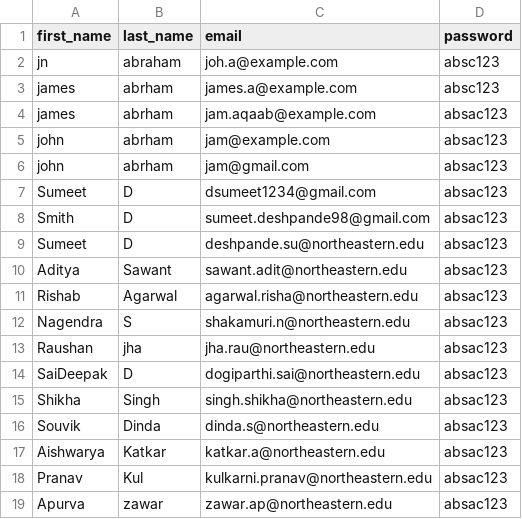
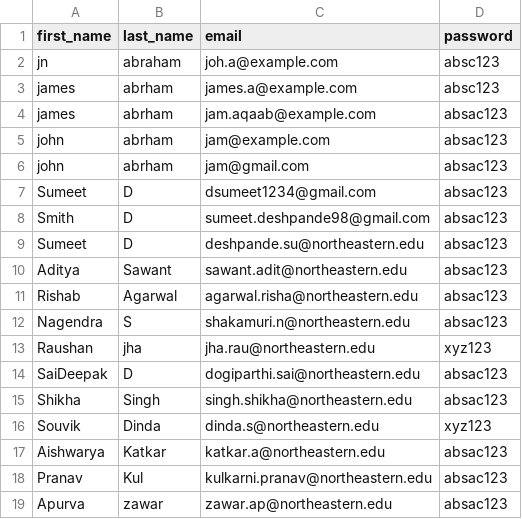
Before and after one commit to sumeetdeshpande1811/webapp, a CSV file: users.csv, drawn as a sheet.

Commit message:
updating user csv

```diff
--- a/users.csv
+++ b/users.csv
@@ -12,6 +12,6 @@ Rishab,Agarwal,agarwal.risha@northeastern.edu,absac123
 Nagendra,S,shakamuri.n@northeastern.edu,absac123
-Raushan,jha,jha.rau@northeastern.edu,absac123
+Raushan,jha,jha.rau@northeastern.edu,xyz123
 SaiDeepak,D,dogiparthi.sai@northeastern.edu,absac123
 Shikha,Singh,singh.shikha@northeastern.edu,absac123
-Souvik,Dinda,dinda.s@northeastern.edu,absac123
+Souvik,Dinda,dinda.s@northeastern.edu,xyz123
 Aishwarya,Katkar,katkar.a@northeastern.edu,absac123
```
